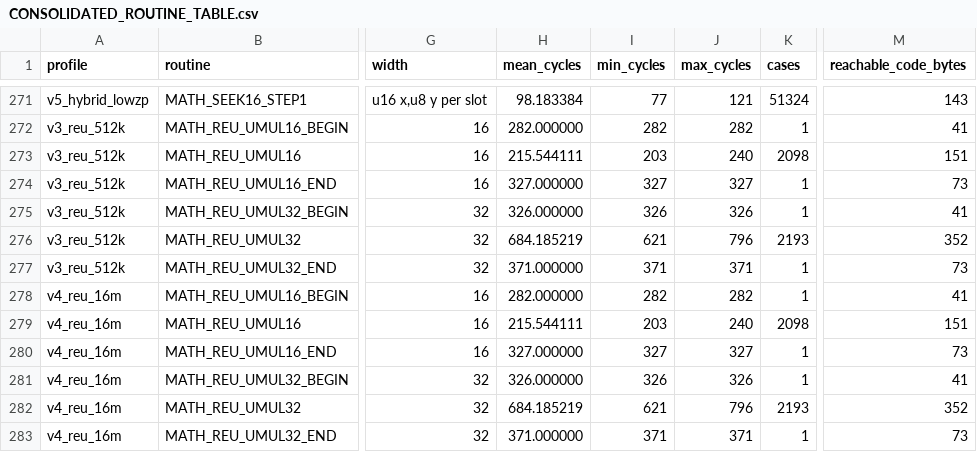
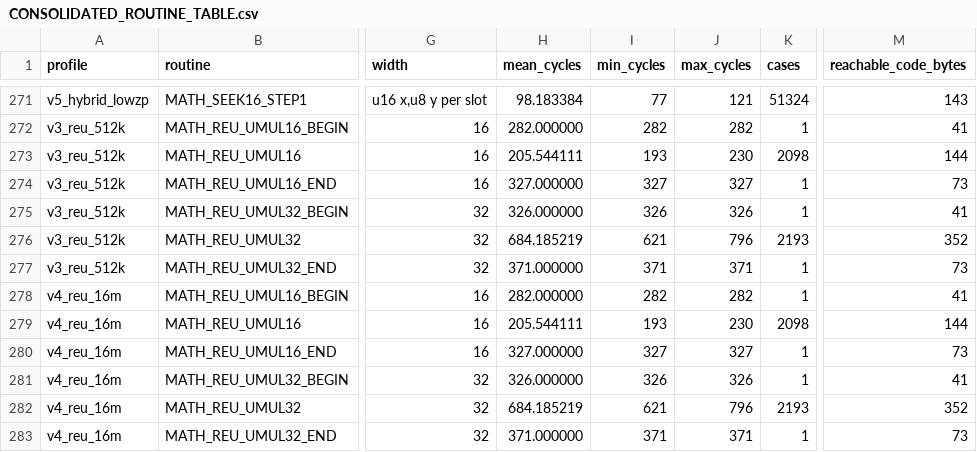
Before and after one commit to floppyrom/C64-Math-Library, a CSV file: docs/CONSOLIDATED_ROUTINE_TABLE.csv, drawn as a sheet; only a part is shown, gaps mark what is left out; the diff names each change by its address in the sheet, - before the commit and + after, or states it on an @@ line.

```diff
--- a/docs/CONSOLIDATED_ROUTINE_TABLE.csv
+++ b/docs/CONSOLIDATED_ROUTINE_TABLE.csv
-H273 (mean_cycles): 215.544111
+H273 (mean_cycles): 205.544111
-I273 (min_cycles): 203
+I273 (min_cycles): 193
-J273 (max_cycles): 240
+J273 (max_cycles): 230
-M273 (reachable_code_bytes): 151
+M273 (reachable_code_bytes): 144
-H279 (mean_cycles): 215.544111
+H279 (mean_cycles): 205.544111
-I279 (min_cycles): 203
+I279 (min_cycles): 193
-J279 (max_cycles): 240
+J279 (max_cycles): 230
-M279 (reachable_code_bytes): 151
+M279 (reachable_code_bytes): 144
```
Also changed, not shown: benchmarks/BEST_PROFILE_RESULTS.csv, benchmarks/PUBLIC_PROFILE_RESULTS.csv, 23 other files.
